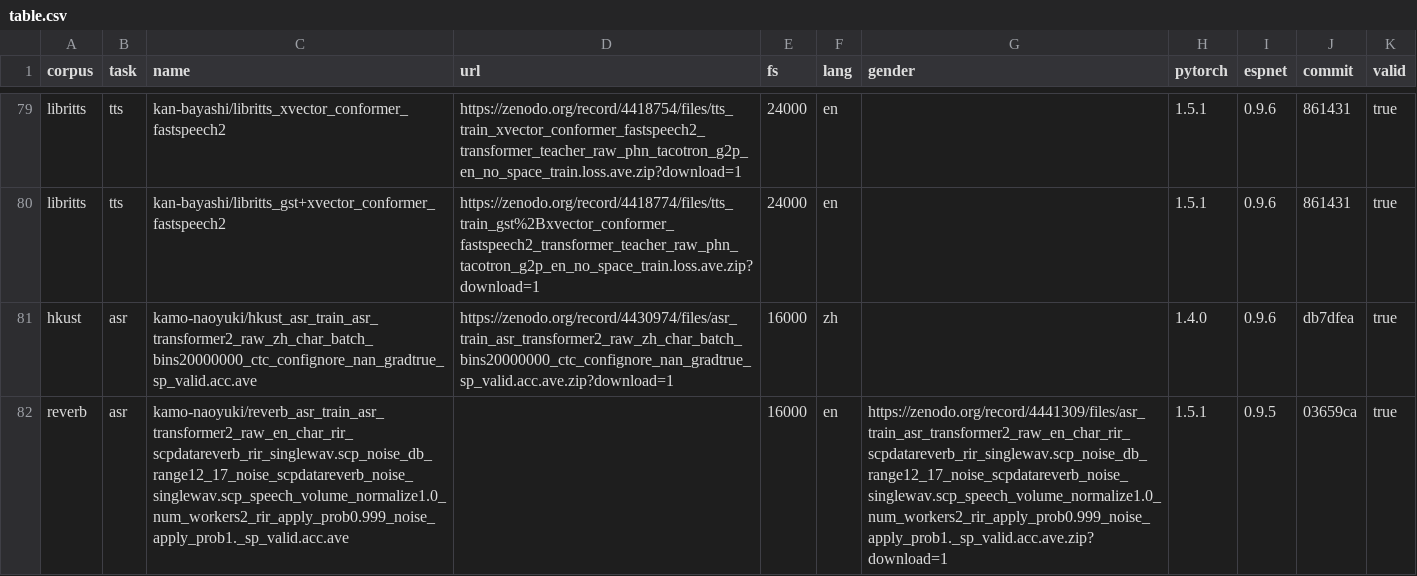
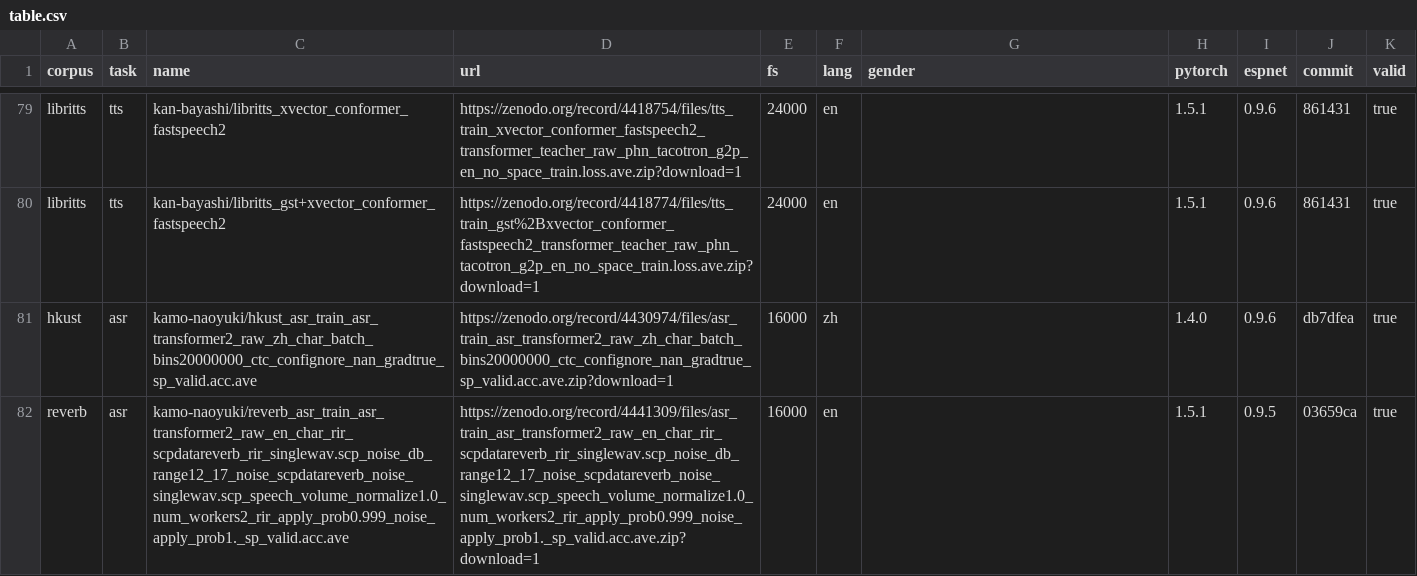
Before and after one commit to espnet/espnet_model_zoo, a CSV file: espnet_model_zoo/table.csv, drawn as a sheet; only a part is shown, gaps mark what is left out.

Commit message:
Update table.csv

```diff
--- a/espnet_model_zoo/table.csv
+++ b/espnet_model_zoo/table.csv
@@ -81,2 +81,2 @@ libritts,tts,kan-bayashi/libritts_gst+xvector_conformer_fastspeech2,https://zeno
 hkust,asr,kamo-naoyuki/hkust_asr_train_asr_transformer2_raw_zh_char_batch_bins20000000_ctc_confignore_nan_gradtrue_sp_valid.acc.ave,https://zenodo.org/record/4430974/files/asr_train_asr_transformer2_raw_zh_char_batch_bins20000000_ctc_confignore_nan_gradtrue_sp_valid.acc.ave.zip?download=1,16000,zh,,1.4.0,0.9.6,db7dfea,true
-reverb,asr,kamo-naoyuki/reverb_asr_train_asr_transformer2_raw_en_char_rir_scpdatareverb_rir_singlewav.scp_noise_db_range12_17_noise_scpdatareverb_noise_singlewav.scp_speech_volume_normalize1.0_num_workers2_rir_apply_prob0.999_noise_apply_prob1._sp_valid.acc.ave,,16000,en,https://zenodo.org/record/4441309/files/asr_train_asr_transformer2_raw_en_char_rir_scpdatareverb_rir_singlewav.scp_noise_db_range12_17_noise_scpdatareverb_noise_singlewav.scp_speech_volume_normalize1.0_num_workers2_rir_apply_prob0.999_noise_apply_prob1._sp_valid.acc.ave.zip?download=1,1.5.1,0.9.5,03659ca,true
+reverb,asr,kamo-naoyuki/reverb_asr_train_asr_transformer2_raw_en_char_rir_scpdatareverb_rir_singlewav.scp_noise_db_range12_17_noise_scpdatareverb_noise_singlewav.scp_speech_volume_normalize1.0_num_workers2_rir_apply_prob0.999_noise_apply_prob1._sp_valid.acc.ave,https://zenodo.org/record/4441309/files/asr_train_asr_transformer2_raw_en_char_rir_scpdatareverb_rir_singlewav.scp_noise_db_range12_17_noise_scpdatareverb_noise_singlewav.scp_speech_volume_normalize1.0_num_workers2_rir_apply_prob0.999_noise_apply_prob1._sp_valid.acc.ave.zip?download=1,16000,en,,1.5.1,0.9.5,03659ca,true
```
